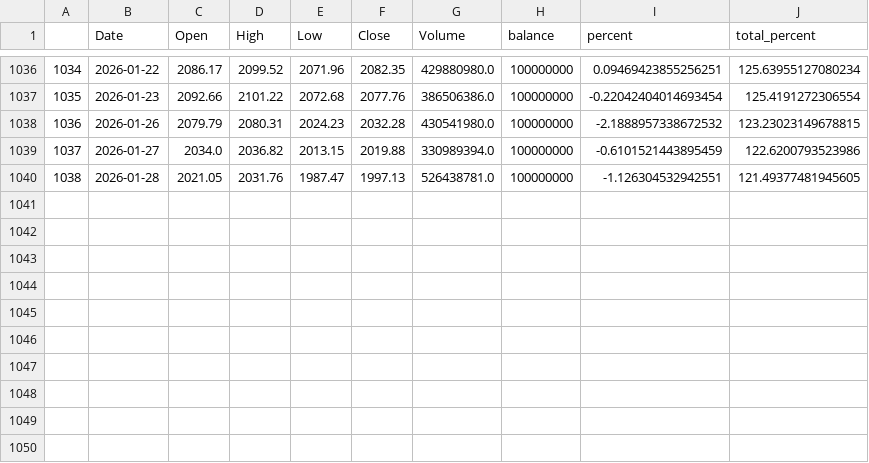
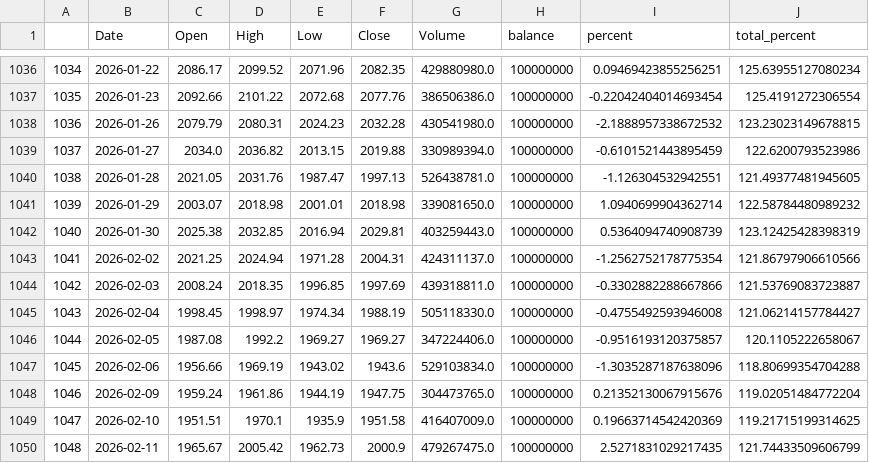
Before and after one commit to nguyenhuyduchieu/pnl, a CSV file: data/VN30.csv, drawn as a sheet; only a part is shown, gaps mark what is left out.

```diff
--- a/data/VN30.csv
+++ b/data/VN30.csv
@@ -1040 +1040,11 @@
 1038,2026-01-28,2021.05,2031.76,1987.47,1997.13,526438781.0,100000000,-1.126304532942551,121.49377481945605
+1039,2026-01-29,2003.07,2018.98,2001.01,2018.98,339081650.0,100000000,1.0940699904362714,122.58784480989232
+1040,2026-01-30,2025.38,2032.85,2016.94,2029.81,403259443.0,100000000,0.5364094740908739,123.12425428398319
+1041,2026-02-02,2021.25,2024.94,1971.28,2004.31,424311137.0,100000000,-1.2562752178775354,121.86797906610566
+1042,2026-02-03,2008.24,2018.35,1996.85,1997.69,439318811.0,100000000,-0.3302882288667866,121.53769083723887
+1043,2026-02-04,1998.45,1998.97,1974.34,1988.19,505118330.0,100000000,-0.4755492593946008,121.06214157784427
+1044,2026-02-05,1987.08,1992.2,1969.27,1969.27,347224406.0,100000000,-0.9516193120375857,120.1105222658067
+1045,2026-02-06,1956.66,1969.19,1943.02,1943.6,529103834.0,100000000,-1.3035287187638096,118.80699354704288
+1046,2026-02-09,1959.24,1961.86,1944.19,1947.75,304473765.0,100000000,0.21352130067915676,119.02051484772204
+1047,2026-02-10,1951.51,1970.1,1935.9,1951.58,416407009.0,100000000,0.19663714542420369,119.21715199314625
+1048,2026-02-11,1965.67,2005.42,1962.73,2000.9,479267475.0,100000000,2.5271831029217435,121.74433509606799
```
Also changed, not shown: data/my_invest.csv.
